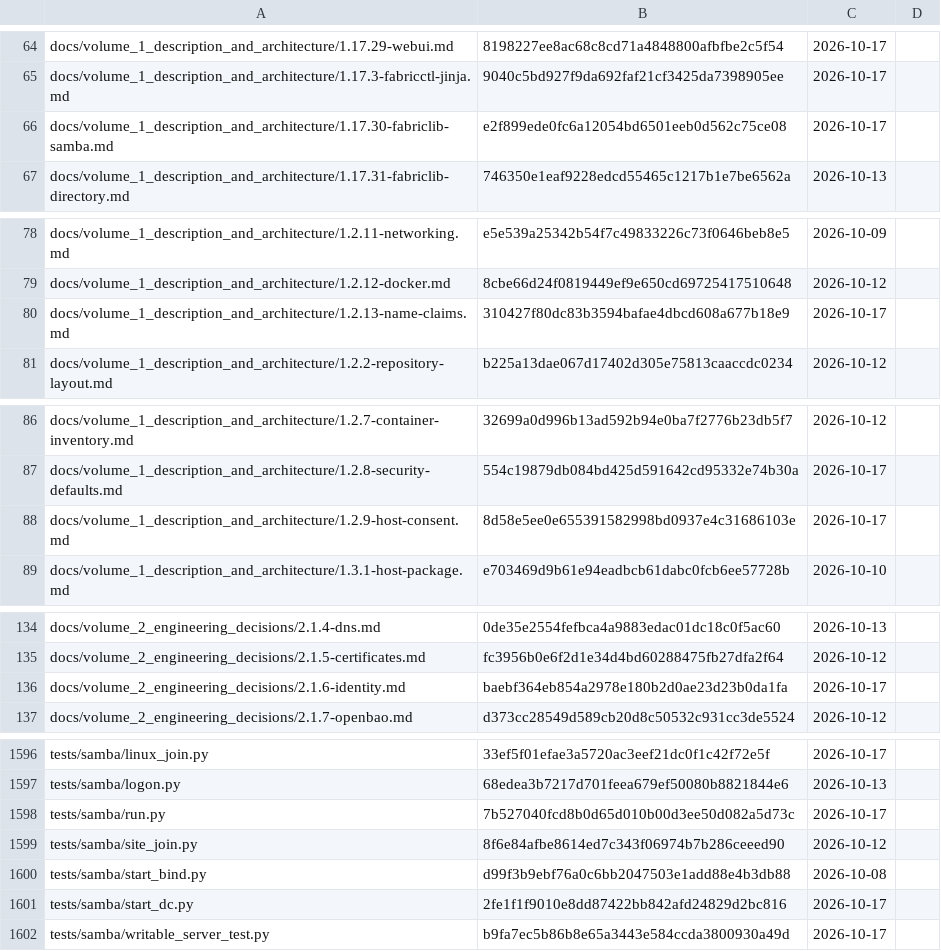
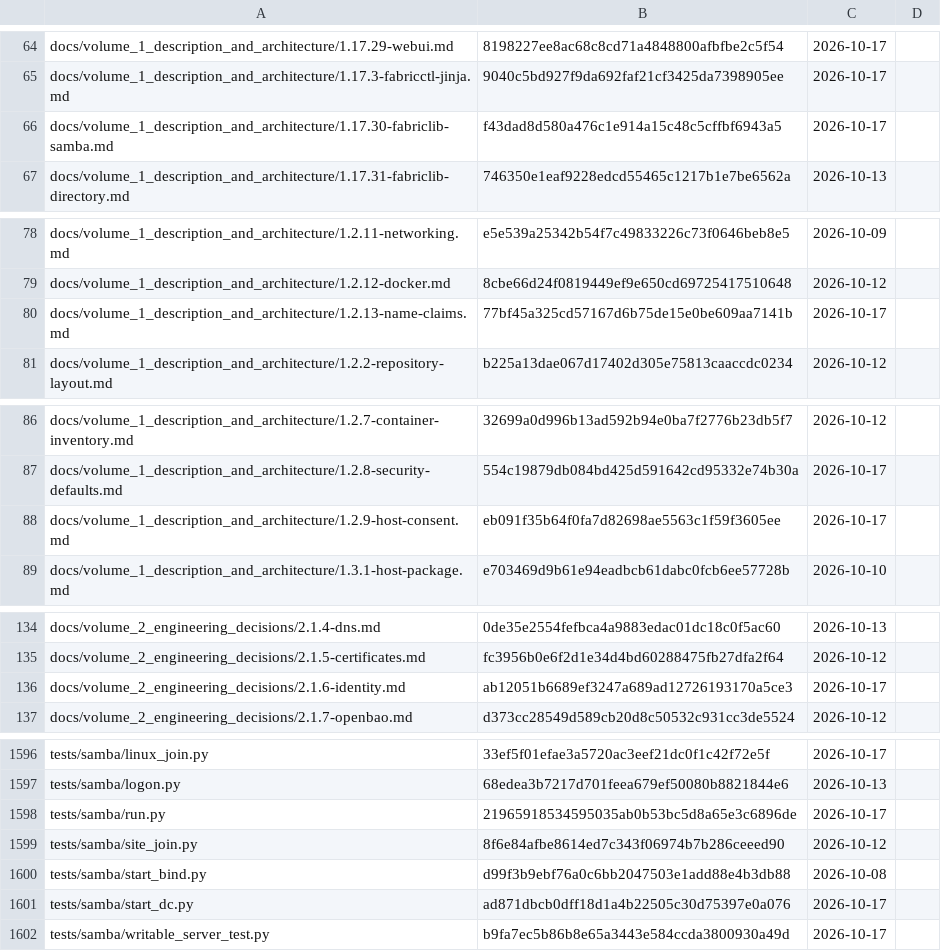
Before and after one commit to archdukejim/fabric-ctl, a TSV file: docs/volume_2_engineering_decisions/assets/review-ledger.tsv, drawn as a sheet; only a part is shown, gaps mark what is left out; the diff covers the shown part only.

```diff
--- a/docs/volume_2_engineering_decisions/assets/review-ledger.tsv
+++ b/docs/volume_2_engineering_decisions/assets/review-ledger.tsv
@@ -65,3 +65,3 @@ docs/volume_1_description_and_architecture/1.17.29-webui.md	8198227ee8ac68c8cd71
 docs/volume_1_description_and_architecture/1.17.3-fabricctl-jinja.md	9040c5bd927f9da692faf21cf3425da7398905ee	2026-10-17	
-docs/volume_1_description_and_architecture/1.17.30-fabriclib-samba.md	e2f899ede0fc6a12054bd6501eeb0d562c75ce08	2026-10-17	
+docs/volume_1_description_and_architecture/1.17.30-fabriclib-samba.md	f43dad8d580a476c1e914a15c48c5cffbf6943a5	2026-10-17	
 docs/volume_1_description_and_architecture/1.17.31-fabriclib-directory.md	746350e1eaf9228edcd55465c1217b1e7be6562a	2026-10-13	
@@ -79,3 +79,3 @@ docs/volume_1_description_and_architecture/1.2.11-networking.md	e5e539a25342b54f
 docs/volume_1_description_and_architecture/1.2.12-docker.md	8cbe66d24f0819449ef9e650cd69725417510648	2026-10-12	
-docs/volume_1_description_and_architecture/1.2.13-name-claims.md	310427f80dc83b3594bafae4dbcd608a677b18e9	2026-10-17	
+docs/volume_1_description_and_architecture/1.2.13-name-claims.md	77bf45a325cd57167d6b75de15e0be609aa7141b	2026-10-17	
 docs/volume_1_description_and_architecture/1.2.2-repository-layout.md	b225a13dae067d17402d305e75813caaccdc0234	2026-10-12	
@@ -87,3 +87,3 @@ docs/volume_1_description_and_architecture/1.2.7-container-inventory.md	32699a0d
 docs/volume_1_description_and_architecture/1.2.8-security-defaults.md	554c19879db084bd425d591642cd95332e74b30a	2026-10-17	
-docs/volume_1_description_and_architecture/1.2.9-host-consent.md	8d58e5ee0e655391582998bd0937e4c31686103e	2026-10-17	
+docs/volume_1_description_and_architecture/1.2.9-host-consent.md	eb091f35b64f0fa7d82698ae5563c1f59f3605ee	2026-10-17	
 docs/volume_1_description_and_architecture/1.3.1-host-package.md	e703469d9b61e94eadbcb61dabc0fcb6ee57728b	2026-10-10	
@@ -135,3 +135,3 @@ docs/volume_2_engineering_decisions/2.1.4-dns.md	0de35e2554fefbca4a9883edac01dc1
 docs/volume_2_engineering_decisions/2.1.5-certificates.md	fc3956b0e6f2d1e34d4bd60288475fb27dfa2f64	2026-10-12	
-docs/volume_2_engineering_decisions/2.1.6-identity.md	baebf364eb854a2978e180b2d0ae23d23b0da1fa	2026-10-17	
+docs/volume_2_engineering_decisions/2.1.6-identity.md	ab12051b6689ef3247a689ad12726193170a5ce3	2026-10-17	
 docs/volume_2_engineering_decisions/2.1.7-openbao.md	d373cc28549d589cb20d8c50532c931cc3de5524	2026-10-12	
@@ -1597,6 +1597,6 @@ tests/samba/linux_join.py	33ef5f01efae3a5720ac3eef21dc0f1c42f72e5f	2026-10-17
 tests/samba/logon.py	68edea3b7217d701feea679ef50080b8821844e6	2026-10-13	
-tests/samba/run.py	7b527040fcd8b0d65d010b00d3ee50d082a5d73c	2026-10-17	
+tests/samba/run.py	21965918534595035ab0b53bc5d8a65e3c6896de	2026-10-17	
 tests/samba/site_join.py	8f6e84afbe8614ed7c343f06974b7b286ceeed90	2026-10-12	
 tests/samba/start_bind.py	d99f3b9ebf76a0c6bb2047503e1add88e4b3db88	2026-10-08	
-tests/samba/start_dc.py	2fe1f1f9010e8dd87422bb842afd24829d2bc816	2026-10-17	
+tests/samba/start_dc.py	ad871dbcb0dff18d1a4b22505c30d75397e0a076	2026-10-17	
 tests/samba/writable_server_test.py	b9fa7ec5b86b8e65a3443e584ccda3800930a49d	2026-10-17	
```
Also changed, not shown: 19 edited cells elsewhere in this file, 25 other files.
